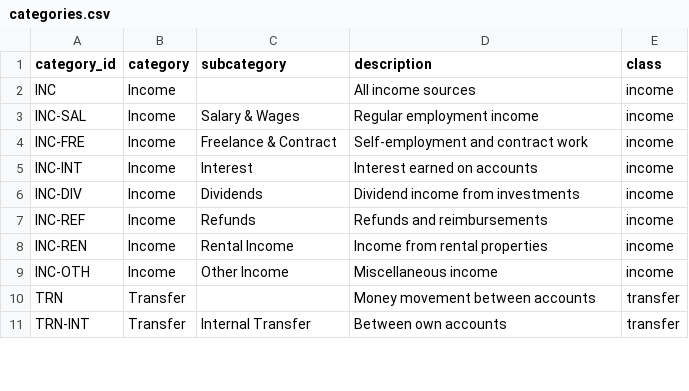
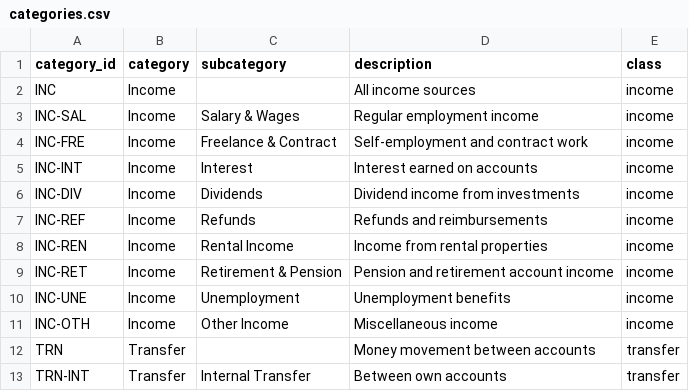
Before and after one commit to bsaffel/moneybin, a CSV file: sqlmesh/models/seeds/categories.csv, drawn as a sheet; only a part is shown; the diff covers the shown part only; the diff names each change by its address in the sheet, - before the commit and + after, or states it on an @@ line.

Commit message:
Curate category taxonomy: retire 5 dup/orphan categories, add 6 (M1W)
- Retire HSG-MTG (mortgage dup of LNP-MTG), OTH-UNC (duplicates the
  no-row uncategorized state), TRN-PAY/TRN-WIR (mis-classed/mechanism),
  SVC-FIN (redundant with SVC-ACT). All confirmed unreferenced in code.
- Add INC-RET, INC-UNE, ENT-GMB, PRC-LDY, SVC-CHC, HLC-VET with detailed
  bridge rows (6 of the 29 unmapped Plaid codes earn a finer category;
  the other 23 intentionally roll up to their primary).
- No class reclass: the M1V seed already assigned every class correctly.
- Net: 108 -> 109 categories; 75 -> 81 mapped detailed codes.

```diff
--- a/sqlmesh/models/seeds/categories.csv
+++ b/sqlmesh/models/seeds/categories.csv
+row 9: INC-RET | Income | Retirement & Pension | Pension and retirement account income | income
+row 10: INC-UNE | Income | Unemployment | Unemployment benefits | income
```
Also changed, not shown: 4 added rows and 5 removed rows elsewhere in this file, sqlmesh/models/seeds/category_source_map.csv.
